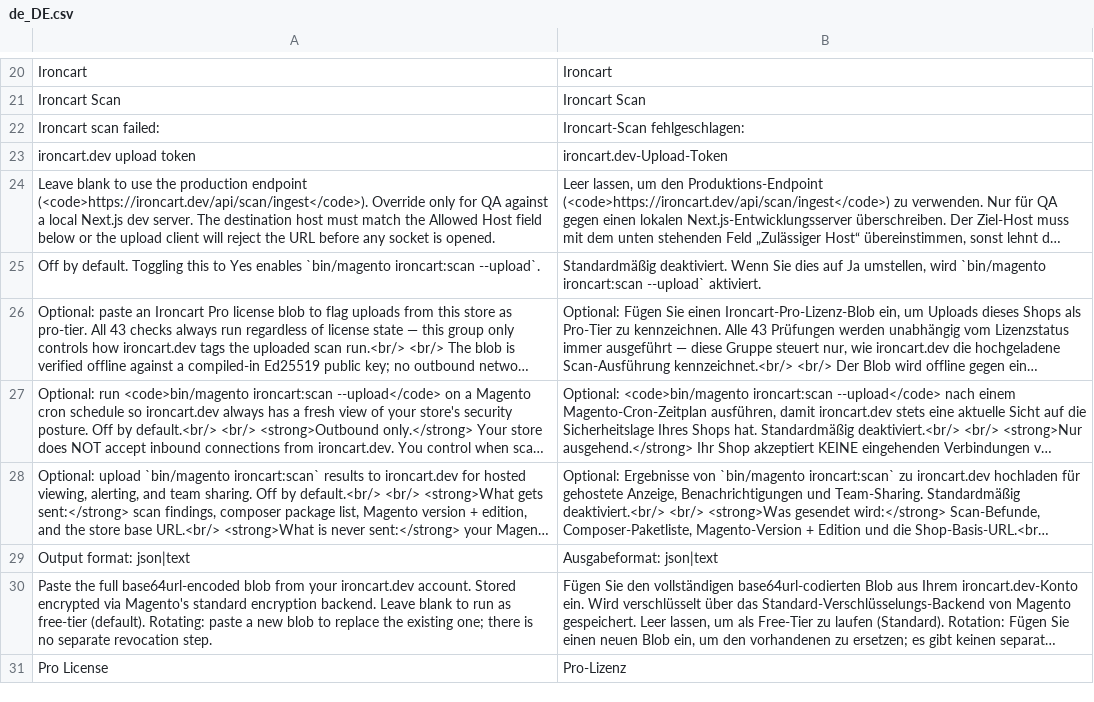
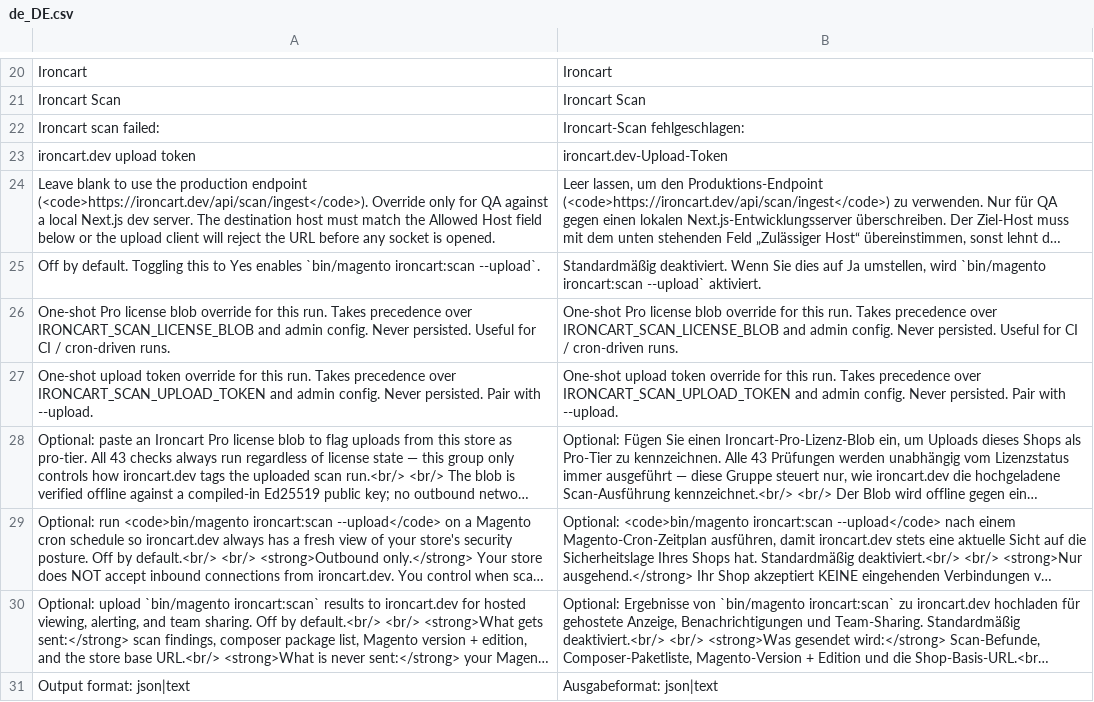
Before and after one commit to IronCartLabs/IronCartM2, a CSV file: i18n/de_DE.csv, drawn as a sheet; only a part is shown, gaps mark what is left out; the shorter side is filled out with more unchanged rows; long unchanged cells end in …; the diff names each change by its address in the sheet, - before the commit and + after, or states it on an @@ line.

```diff
--- a/i18n/de_DE.csv
+++ b/i18n/de_DE.csv
+row 26: One-shot Pro license blob override for this run. Takes precedence over IRONCART_SCAN_LICENSE_BLOB and admin config. Never persisted. Useful for CI / cron-driven runs. | One-shot Pro license blob override for this run. Takes precedence over IRONCART_SCAN_LICENSE_BLOB and admin config. Never persisted. Useful for CI / cron-driven runs.
+row 27: One-shot upload token override for this run. Takes precedence over IRONCART_SCAN_UPLOAD_TOKEN and admin config. Never persisted. Pair with --upload. | One-shot upload token override for this run. Takes precedence over IRONCART_SCAN_UPLOAD_TOKEN and admin config. Never persisted. Pair with --upload.
```
Also changed, not shown: i18n/en_US.csv, i18n/es_ES.csv, 11 other files.
